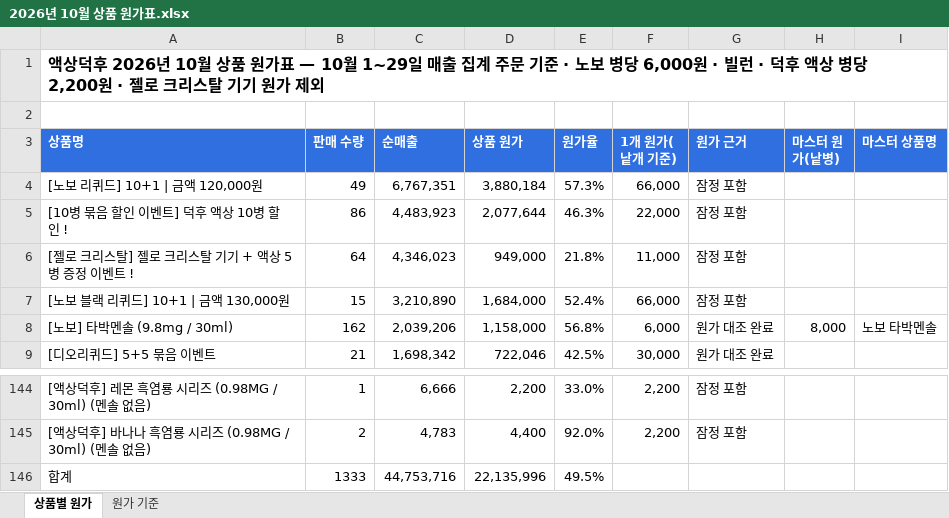
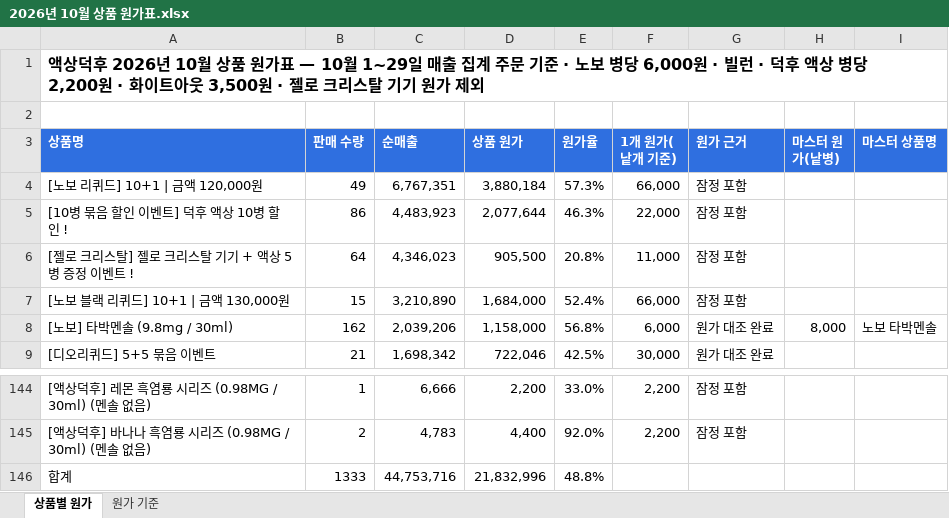
Before and after one commit to officialvafriend/new-website-build, an Excel workbook: design/monthly-reports/2026년 10월 상품 원가표.xlsx, sheet 상품별 원가, drawn as a sheet; only a part is shown, gaps mark what is left out; values as stored, in another font and other column widths than the file's, no borders; the diff covers the shown part only; the diff names each change by its address in the sheet, - before the commit and + after, or states it on an @@ line.

```diff
--- a/design/monthly-reports/2026년 10월 상품 원가표.xlsx (sheet 상품별 원가)
+++ b/design/monthly-reports/2026년 10월 상품 원가표.xlsx (sheet 상품별 원가)
-A1 (상품명): …2,200원 · 젤로 크…
+A1 (상품명): …2,200원 · 화이트아웃 3,500원 · 젤로 크…
-D6 (상품 원가): 949,000
+D6 (상품 원가): 905,500
-E6 (원가율): 21.8%
+E6 (원가율): 20.8%
-D146 (상품 원가): 22,135,996
+D146 (상품 원가): 21,832,996
-E146 (원가율): 49.5%
+E146 (원가율): 48.8%
```
Also changed, not shown: 23 edited cells elsewhere in this sheet, sheet 원가 기준, 6 other files.
